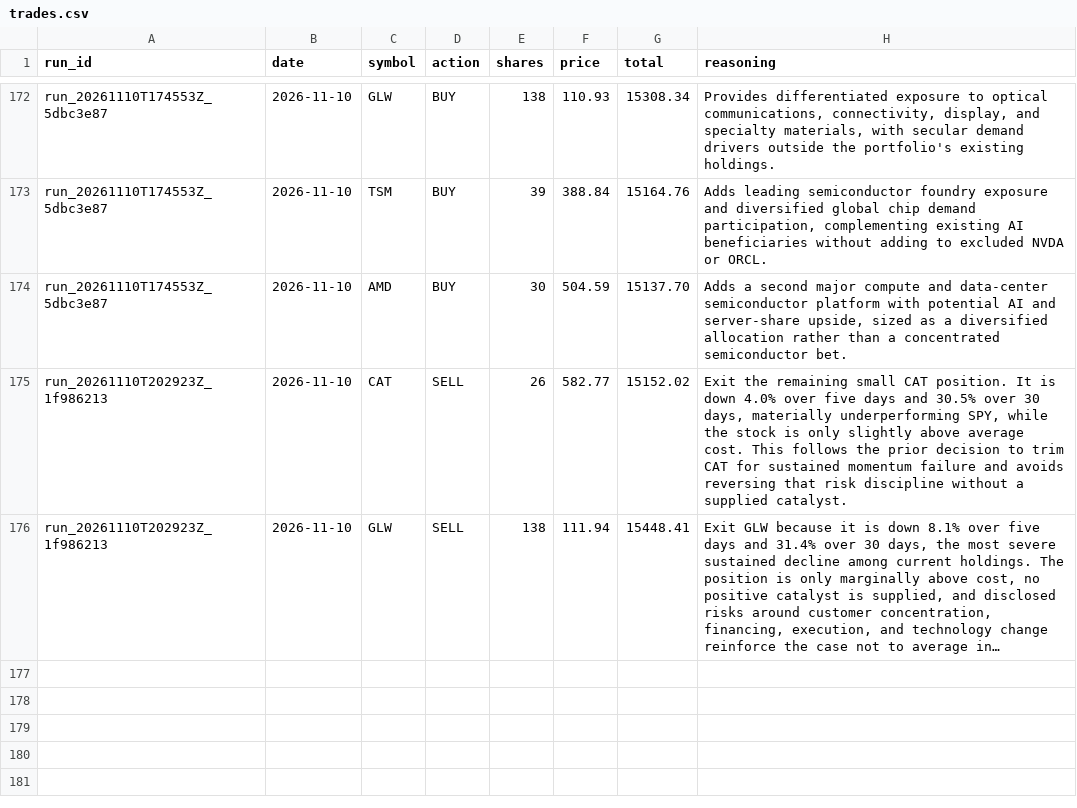
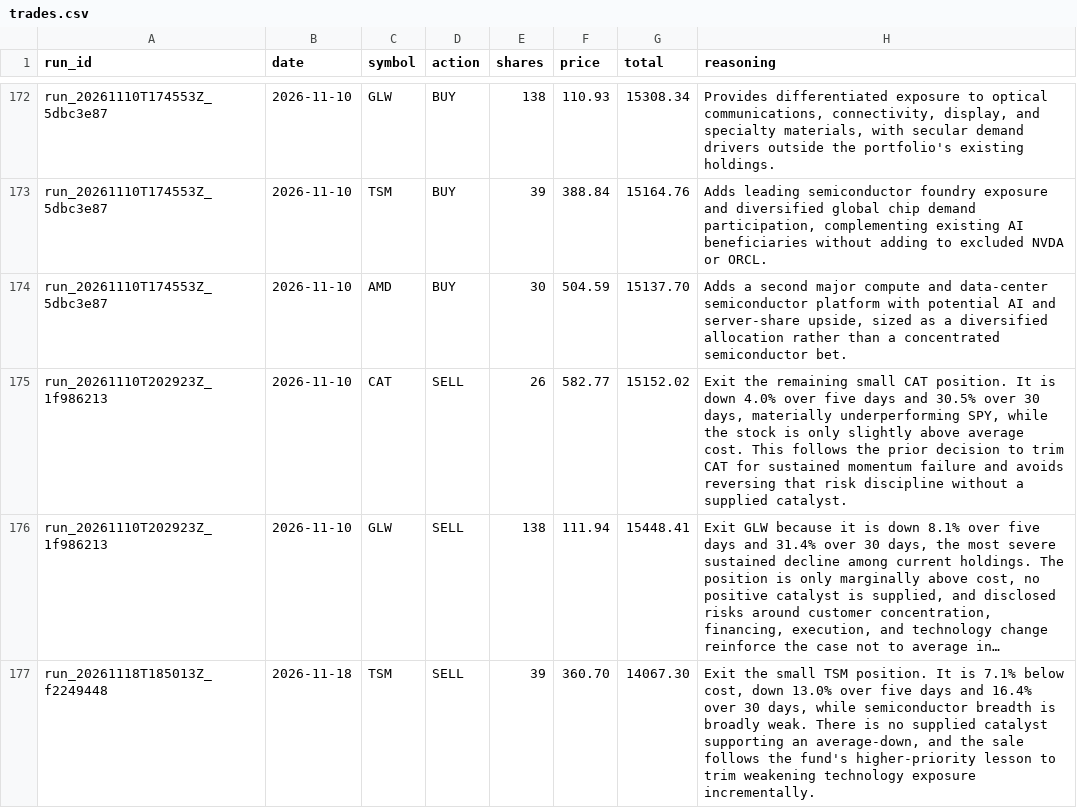
Before and after one commit to pradnyaw25/ai-portfolio-manager, a CSV file: data/trades.csv, drawn as a sheet; only a part is shown, gaps mark what is left out; long unchanged cells end in …; the diff names each change by its address in the sheet, - before the commit and + after, or states it on an @@ line.

```diff
--- a/data/trades.csv
+++ b/data/trades.csv
+row 177: run_20261118T185013Z_f2249448 | 2026-11-18 | TSM | SELL | 39 | 360.70 | 14067.30 | Exit the small TSM position. It is 7.1% below cost, down 13.0% over five days and 16.4% over 30 days, while semiconductor breadth is broadly weak. There is no supplied catalyst supporting an average-down, and the sale follows the fund's higher-priority lesson to trim weakening technology exposure incrementally.
```
Also changed, not shown: data/benchmark_history.csv, data/portfolio_history.csv, 56 other files.
